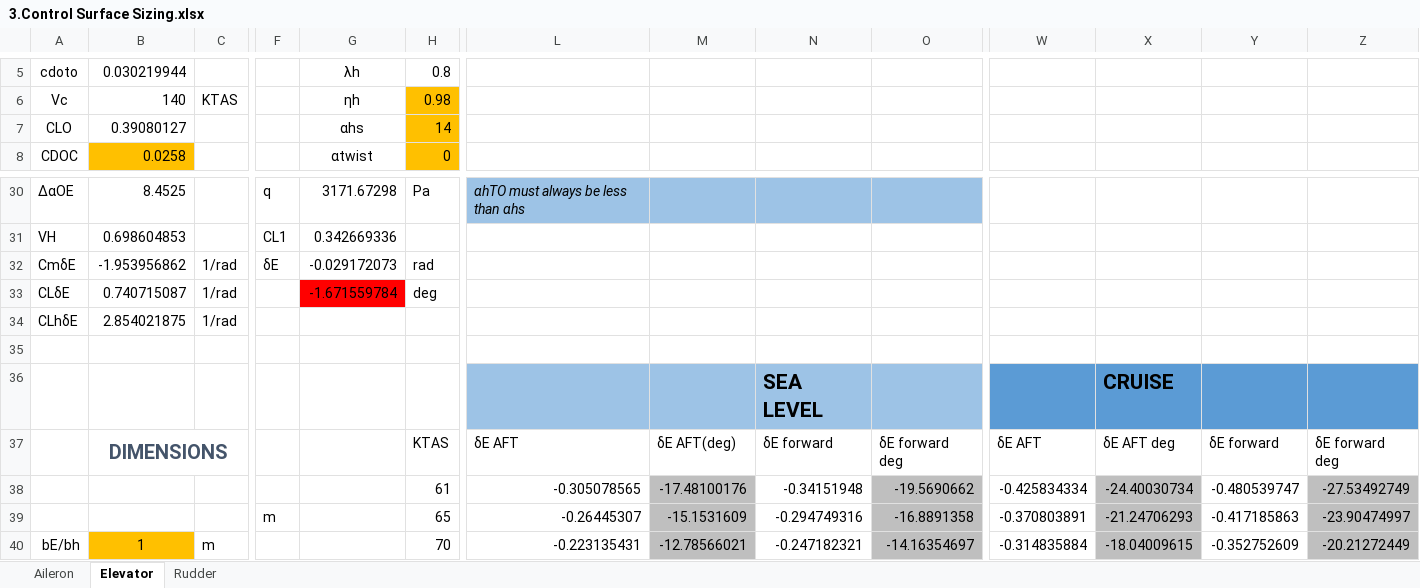
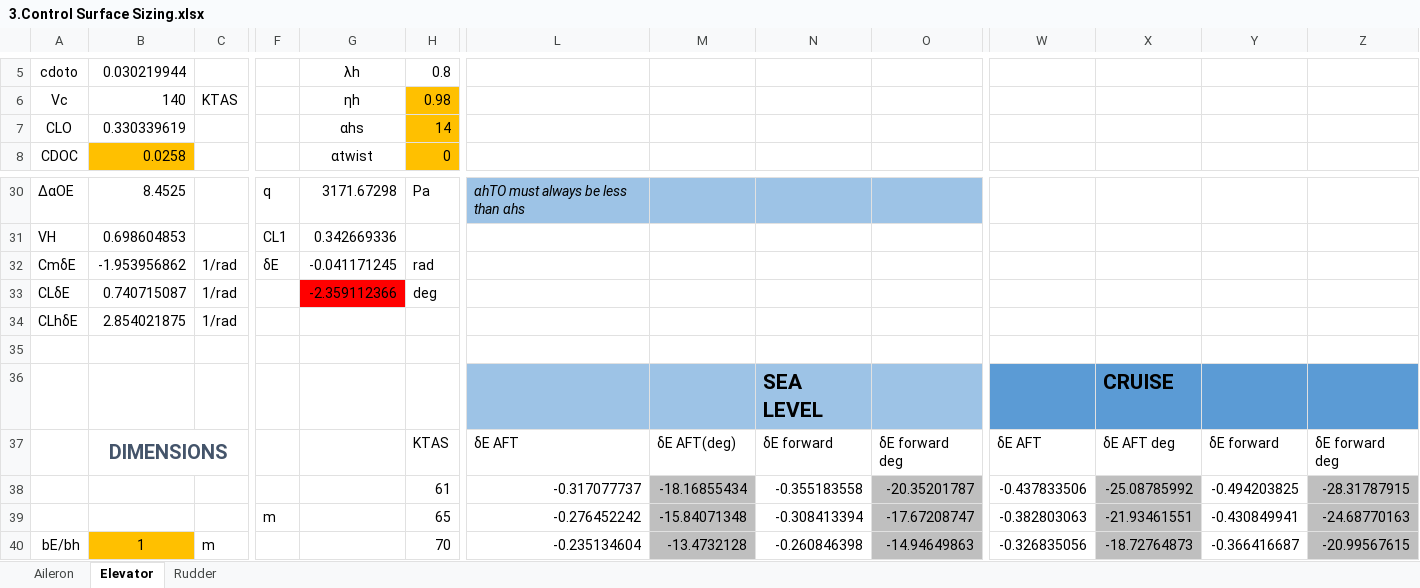
Before and after one commit to geoffreynyaga/Kenya-One-Project, an Excel workbook: spreadsheets/3.Control Surface Sizing.xlsx, sheet Elevator, drawn as a sheet; only a part is shown, gaps mark what is left out; values as stored, in another font and other column widths than the file's, no borders; charts and pictures and table styles not drawn; the diff covers the shown part only; the diff names each change by its address in the sheet, - before the commit and + after, or states it on an @@ line.

```diff
--- a/spreadsheets/3.Control Surface Sizing.xlsx (sheet Elevator)
+++ b/spreadsheets/3.Control Surface Sizing.xlsx (sheet Elevator)
-B7: 0.39080127
+B7: 0.330339619
-G32: -0.029172073
+G32: -0.041171245
-G33: -1.671559784
+G33: -2.359112366
-L38: -0.305078565
+L38: -0.317077737
-M38: -17.48100176
+M38: -18.16855434
-N38: -0.34151948
+N38: -0.355183558
-O38: -19.5690662
+O38: -20.35201787
-W38: -0.425834334
+W38: -0.437833506
-X38: -24.40030734
+X38: -25.08785992
-Y38: -0.480539747
+Y38: -0.494203825
-Z38: -27.53492749
+Z38: -28.31787915
-L39: -0.26445307
+L39: -0.276452242
-M39: -15.1531609
+M39: -15.84071348
-N39: -0.294749316
+N39: -0.308413394
-O39: -16.8891358
+O39: -17.67208747
-W39: -0.370803891
+W39: -0.382803063
-X39: -21.24706293
+X39: -21.93461551
-Y39: -0.417185863
+Y39: -0.430849941
-Z39: -23.90474997
+Z39: -24.68770163
-L40: -0.223135431
+L40: -0.235134604
-M40: -12.78566021
+M40: -13.4732128
-N40: -0.247182321
+N40: -0.260846398
-O40: -14.16354697
+O40: -14.94649863
-W40: -0.314835884
+W40: -0.326835056
-X40: -18.04009615
+X40: -18.72764873
-Y40: -0.352752609
+Y40: -0.366416687
-Z40: -20.21272449
+Z40: -20.99567615
```
Also changed, not shown: 40 edited cells elsewhere in this sheet, charts or pictures, spreadsheets/1. initial sizing.xlsx, 6 other files.
